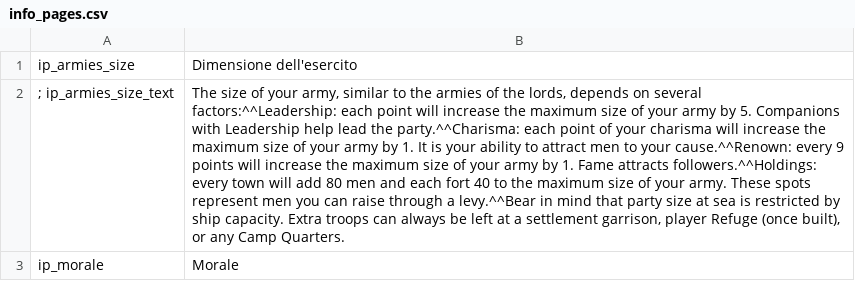
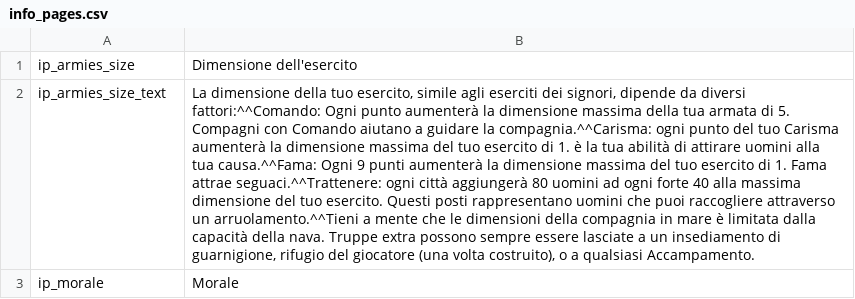
Before and after one commit to FabianoIlCapo/warband-vc-l10n, a CSV file: it/info_pages.csv, drawn as a sheet; only a part is shown; removed rows and columns are numbered as before the commit, all else as after; the diff covers the shown part only; the diff names each change by its address in the sheet, - before the commit and + after, or states it on an @@ line.

```diff
--- a/it/info_pages.csv
+++ b/it/info_pages.csv
-row 2: ; ip_armies_size_text | The size of your army, similar to the armies of the lords, depends on several factors:^^Leadership: each point will increase the maximum size of your army by 5. Companions with Leadership help lead the party.^^Charisma: each point of your charisma will increase the maximum size of your army by 1. It is your ability to attract men to your cause.^^Renown: every 9 points will increase the maximum size of your army by 1. Fame attracts followers.^^Holdings: every town will add 80 men and each fort 40 to the maximum size of your army. These spots represent men you can raise through a levy.^^Bear in mind that party size at sea is restricted by ship capacity. Extra troops can always be left at a settlement garrison, player Refuge (once built), or any Camp Quarters.
+row 2: ip_armies_size_text | La dimensione della tuo esercito, simile agli eserciti dei signori, dipende da diversi fattori:^^Comando: Ogni punto aumenterà la dimensione massima della tua armata di 5. Compagni con Comando aiutano a guidare la compagnia.^^Carisma: ogni punto del tuo Carisma aumenterà la dimensione massima del tuo esercito di 1. è la tua abilità di attirare uomini alla tua causa.^^Fama: Ogni 9 punti aumenterà la dimensione massima del tuo esercito di 1. Fama attrae seguaci.^^Trattenere: ogni città aggiungerà 80 uomini ad ogni forte 40 alla massima dimensione del tuo esercito. Questi posti rappresentano uomini che puoi raccogliere attraverso un arruolamento.^^Tieni a mente che le dimensioni della compagnia in mare è limitata dalla capacità della nava. Truppe extra possono sempre essere lasciate a un insediamento di guarnigione, rifugio del giocatore (una volta costruito), o a qualsiasi Accampamento.
```
Also changed, not shown: 2 added rows, 2 removed rows and 2 edited cells elsewhere in this file, it/dialogs.csv, it/game_strings.csv, 8 other files.
